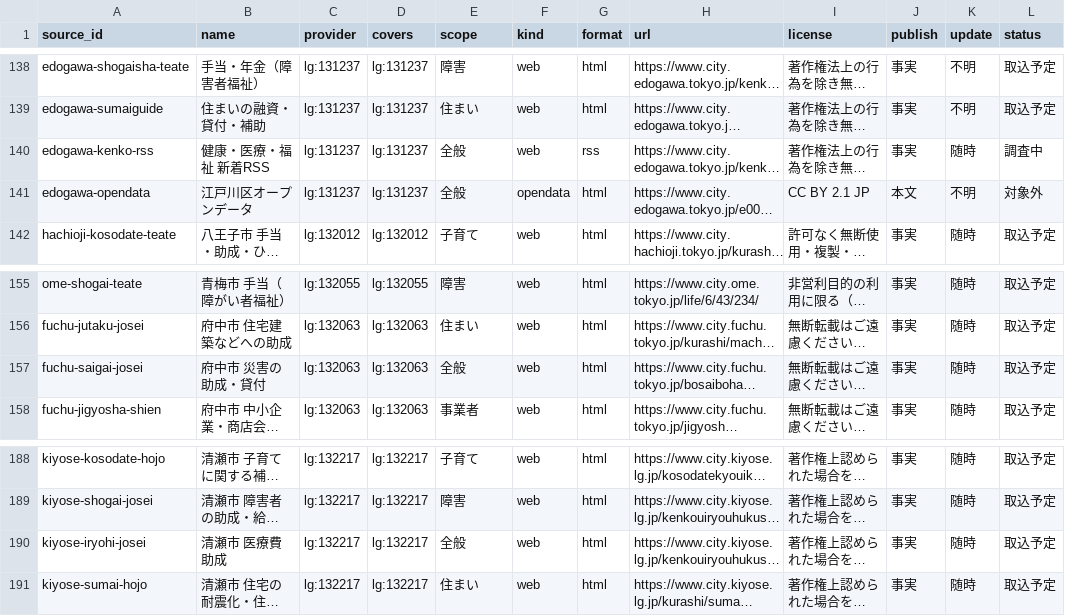
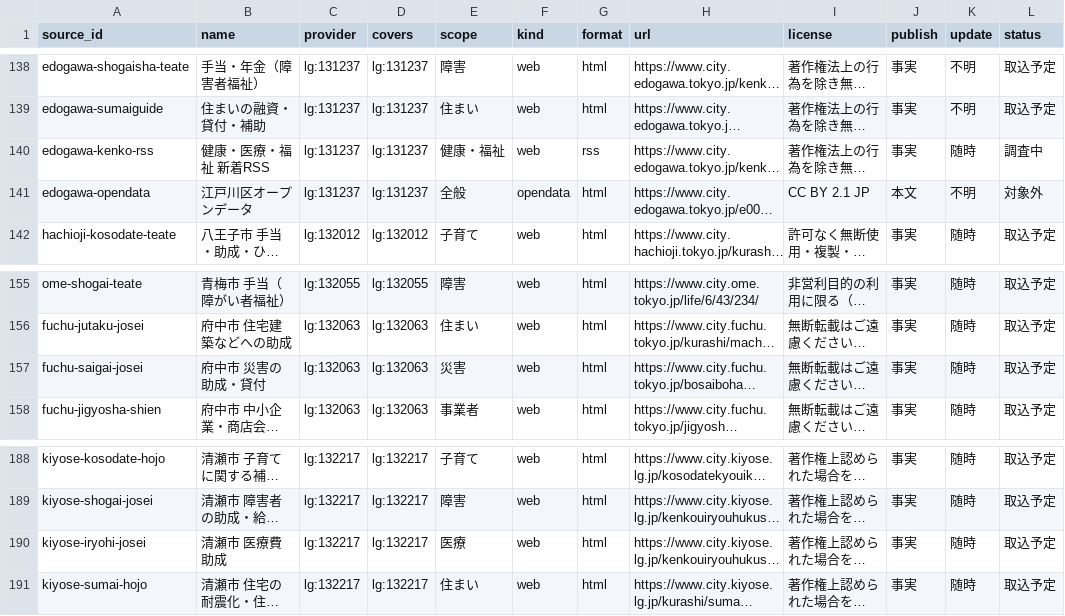
Before and after one commit to muroshima/seido-data, a CSV file: registry/sources.csv, drawn as a sheet; only a part is shown, gaps mark what is left out; long unchanged cells end in …; the diff covers the shown part only; the diff names each change by its address in the sheet, - before the commit and + after, or states it on an @@ line.

Commit message:
分野の限られた一覧の scope を全般から実際の分野に直す

```diff
--- a/registry/sources.csv
+++ b/registry/sources.csv
-E140 (scope): 全般
+E140 (scope): 健康・福祉
-E157 (scope): 全般
+E157 (scope): 災害
-E190 (scope): 全般
+E190 (scope): 医療
```
Also changed, not shown: 8 edited cells elsewhere in this file, 1 other file.
